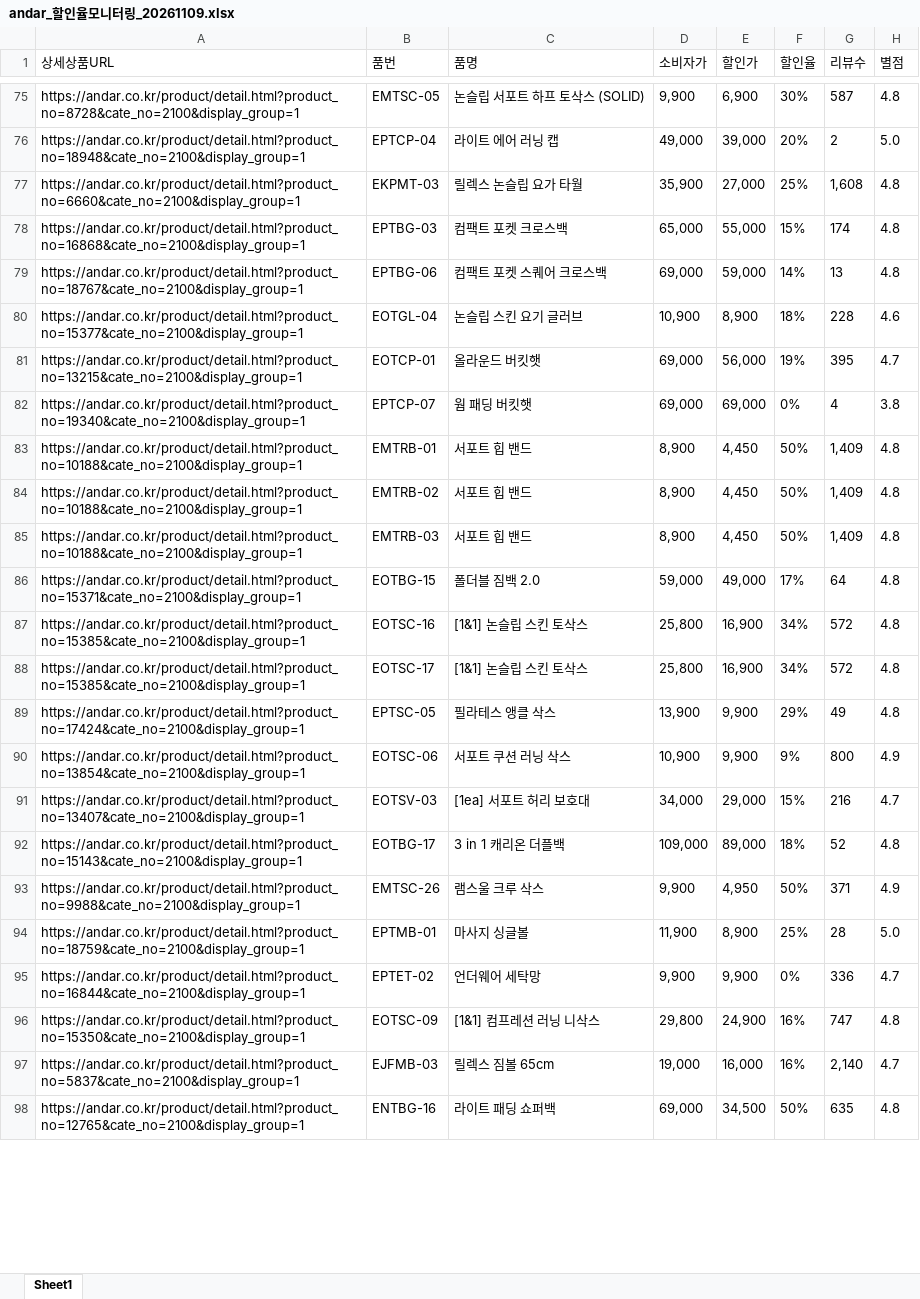
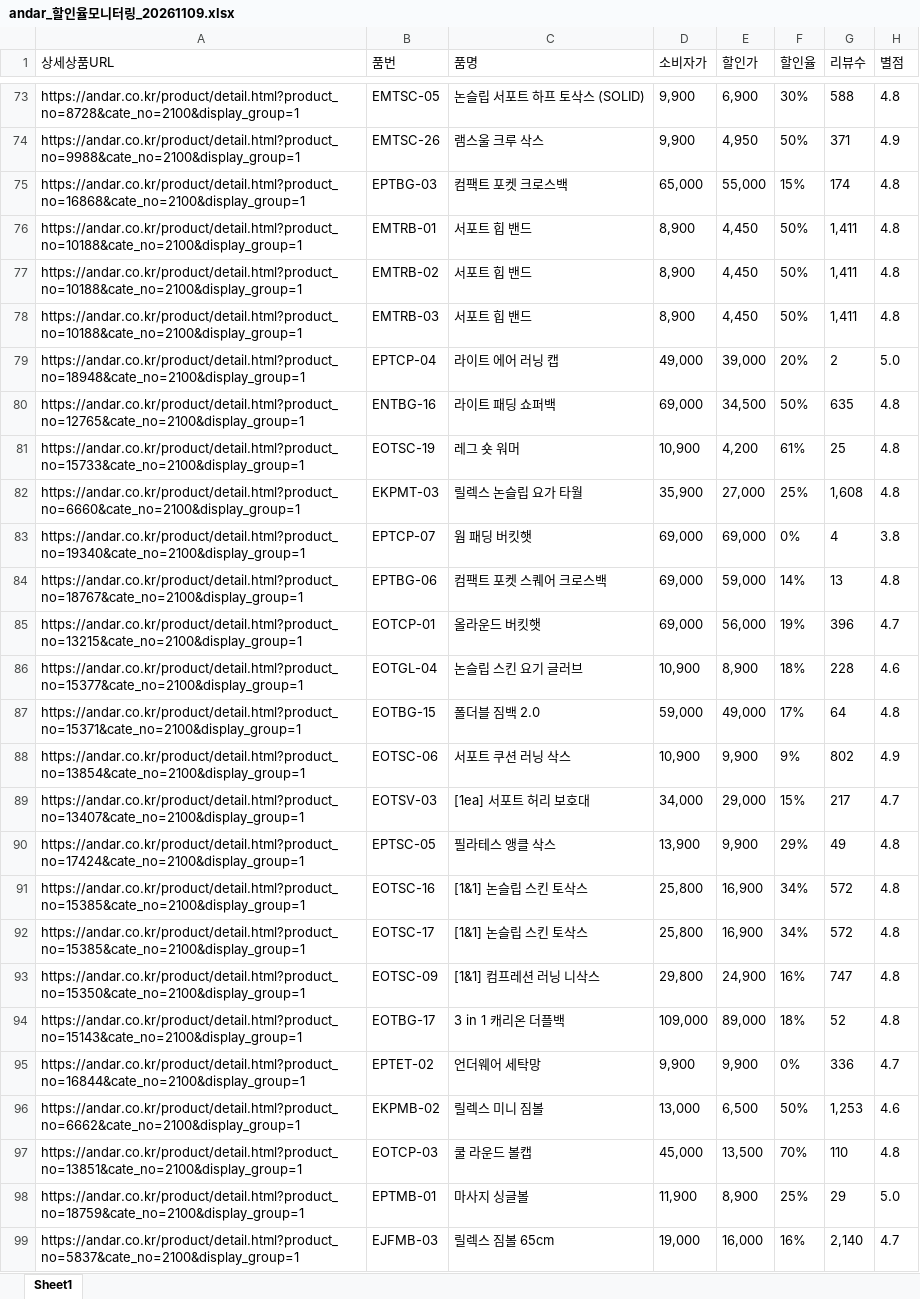
Before and after one commit to yupee-pretty/andar-scrape, an Excel workbook: results/andar_할인율모니터링_20261109.xlsx, sheet Sheet1, drawn as a sheet; only a part is shown, gaps mark what is left out; values as stored, in another font and other column widths than the file's, no borders; removed rows and columns are numbered as before the commit, all else as after; the diff covers the shown part only; the diff names each change by its address in the sheet, - before the commit and + after, or states it on an @@ line.

```diff
--- a/results/andar_할인율모니터링_20261109.xlsx (sheet Sheet1)
+++ b/results/andar_할인율모니터링_20261109.xlsx (sheet Sheet1)
-G73 (리뷰수): 587
+G73 (리뷰수): 588
@@ row 93 moved to row 74: https://andar.co.kr/product/detail.html?… @@
@@ row 78 moved to row 75: https://andar.co.kr/product/detail.html?… @@
+row 76: https://andar.co.kr/product/detail.html?product_no=10188&cate_no=2100&display_group=1 | EMTRB-01 | 서포트 힙 밴드 | 8,900 | 4,450 | 50% | 1,411 | 4.8
+row 77: https://andar.co.kr/product/detail.html?product_no=10188&cate_no=2100&display_group=1 | EMTRB-02 | 서포트 힙 밴드 | 8,900 | 4,450 | 50% | 1,411 | 4.8
+row 78: https://andar.co.kr/product/detail.html?product_no=10188&cate_no=2100&display_group=1 | EMTRB-03 | 서포트 힙 밴드 | 8,900 | 4,450 | 50% | 1,411 | 4.8
@@ row 98 moved to row 80: https://andar.co.kr/product/detail.html?… @@
@@ row 145 moved to row 81: https://andar.co.kr/product/detail.html?… @@
@@ row 82 moved to row 83: https://andar.co.kr/product/detail.html?… @@
+row 85: https://andar.co.kr/product/detail.html?product_no=13215&cate_no=2100&display_group=1 | EOTCP-01 | 올라운드 버킷햇 | 69,000 | 56,000 | 19% | 396 | 4.7
-row 81: https://andar.co.kr/product/detail.html?product_no=13215&cate_no=2100&display_group=1 | EOTCP-01 | 올라운드 버킷햇 | 69,000 | 56,000 | 19% | 395 | 4.7
-row 83: https://andar.co.kr/product/detail.html?product_no=10188&cate_no=2100&display_group=1 | EMTRB-01 | 서포트 힙 밴드 | 8,900 | 4,450 | 50% | 1,409 | 4.8
-row 84: https://andar.co.kr/product/detail.html?product_no=10188&cate_no=2100&display_group=1 | EMTRB-02 | 서포트 힙 밴드 | 8,900 | 4,450 | 50% | 1,409 | 4.8
-row 85: https://andar.co.kr/product/detail.html?product_no=10188&cate_no=2100&display_group=1 | EMTRB-03 | 서포트 힙 밴드 | 8,900 | 4,450 | 50% | 1,409 | 4.8
+row 88: https://andar.co.kr/product/detail.html?product_no=13854&cate_no=2100&display_group=1 | EOTSC-06 | 서포트 쿠션 러닝 삭스 | 10,900 | 9,900 | 9% | 802 | 4.9
+row 89: https://andar.co.kr/product/detail.html?product_no=13407&cate_no=2100&display_group=1 | EOTSV-03 | [1ea] 서포트 허리 보호대 | 34,000 | 29,000 | 15% | 217 | 4.7
@@ row 89 moved to row 90: https://andar.co.kr/product/detail.html?… @@
-row 90: https://andar.co.kr/product/detail.html?product_no=13854&cate_no=2100&display_group=1 | EOTSC-06 | 서포트 쿠션 러닝 삭스 | 10,900 | 9,900 | 9% | 800 | 4.9
-row 91: https://andar.co.kr/product/detail.html?product_no=13407&cate_no=2100&display_group=1 | EOTSV-03 | [1ea] 서포트 허리 보호대 | 34,000 | 29,000 | 15% | 216 | 4.7
@@ row 96 moved to row 93: https://andar.co.kr/product/detail.html?… @@
-row 94: https://andar.co.kr/product/detail.html?product_no=18759&cate_no=2100&display_group=1 | EPTMB-01 | 마사지 싱글볼 | 11,900 | 8,900 | 25% | 28 | 5.0
@@ row 101 moved to row 96: https://andar.co.kr/product/detail.html?… @@
@@ row 139 moved to row 97: https://andar.co.kr/product/detail.html?… @@
+row 98: https://andar.co.kr/product/detail.html?product_no=18759&cate_no=2100&display_group=1 | EPTMB-01 | 마사지 싱글볼 | 11,900 | 8,900 | 25% | 29 | 5.0
```
Also changed, not shown: 12 added rows, 11 removed rows, 42 moved rows and 24 edited cells elsewhere in this sheet.
